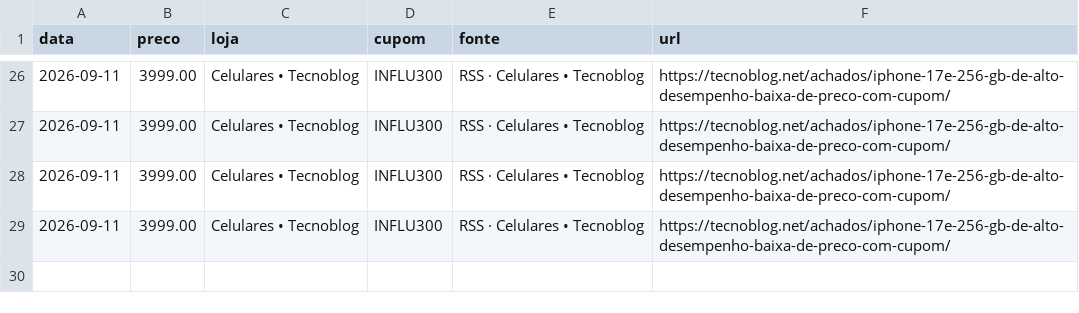
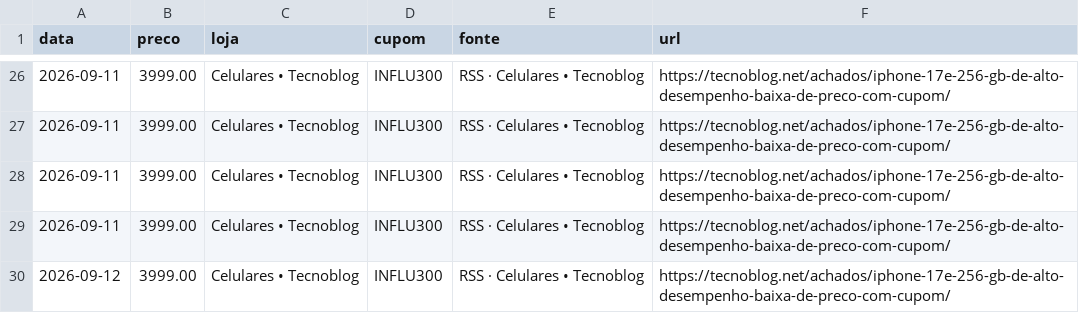
Before and after one commit to thiagodehollanda/watch-17e, a CSV file: historico.csv, drawn as a sheet; only a part is shown, gaps mark what is left out; the diff names each change by its address in the sheet, - before the commit and + after, or states it on an @@ line.

```diff
--- a/historico.csv
+++ b/historico.csv
+row 30: 2026-09-12 | 3999.00 | Celulares • Tecnoblog | INFLU300 | RSS · Celulares • Tecnoblog | https://tecnoblog.net/achados/iphone-17e-256-gb-de-alto-desempenho-baixa-de-preco-com-cupom/
```
Also changed, not shown: 1 other file.
